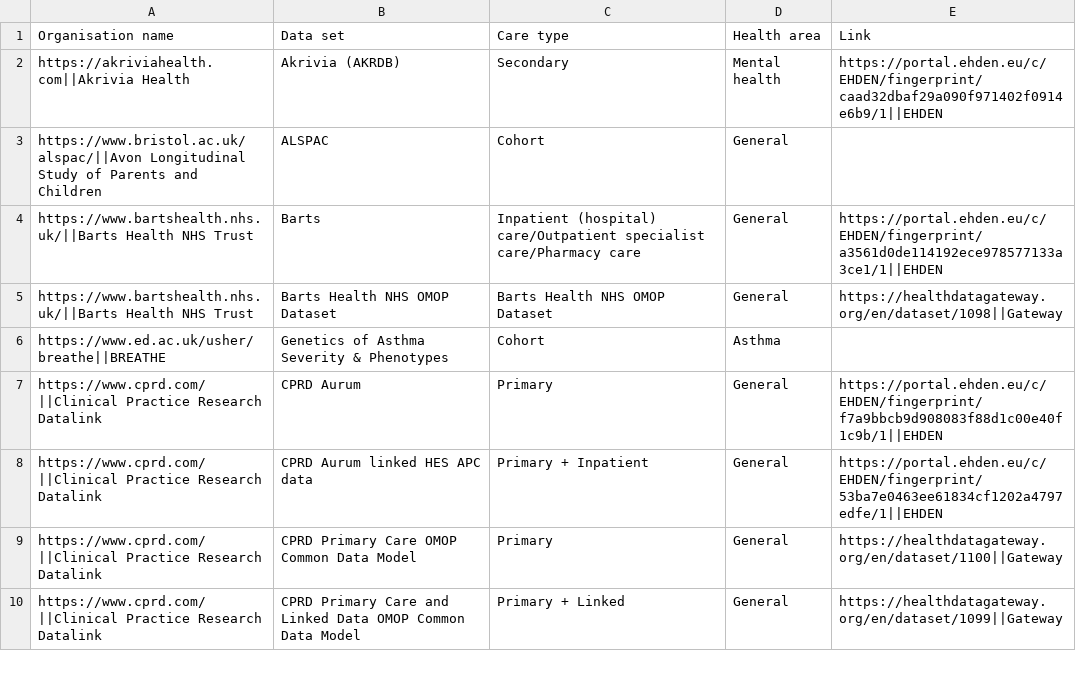
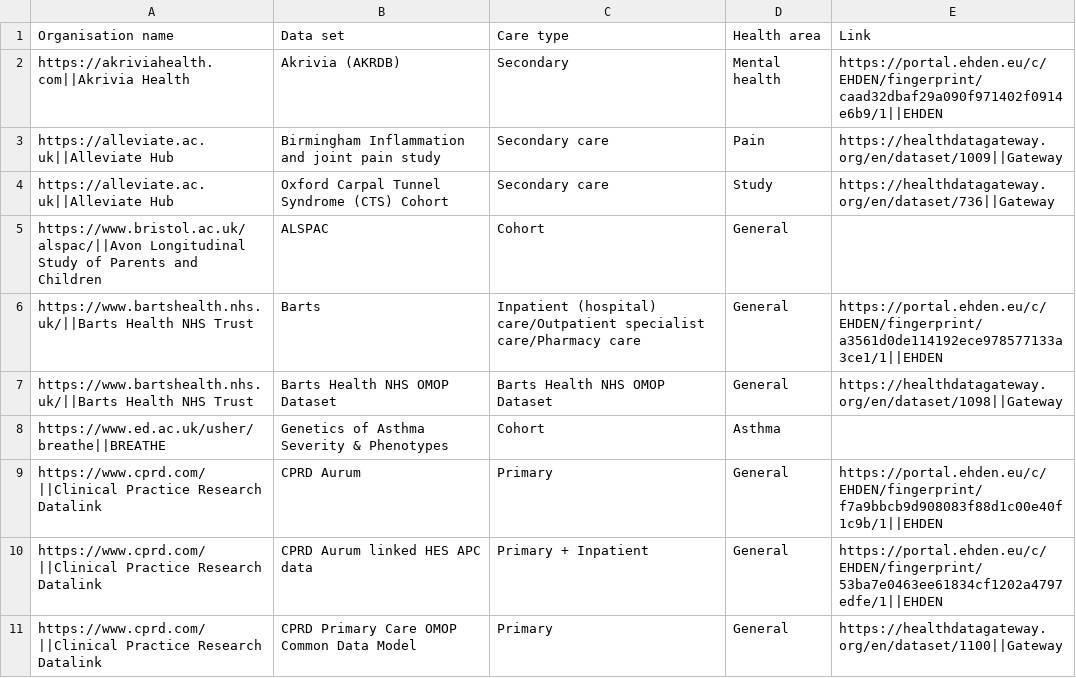
Before and after one commit to HDRUK/UK-OMOP, a CSV file: Dataset_Table.csv, drawn as a sheet; only a part is shown; the shorter side is filled out with more unchanged rows.

Commit message:
Added Alleviate data sets
Alleviate data sets added at request of Gordon Milligan: https://healthdataresearchuk.slack.com/archives/D0545BBKPCN/p1739877108123179?thread_ts=1739875284.172079&cid=D0545BBKPCN

Edited the JSON file, ran json_to_csv.ipynb, replaced Dataset_Table.csv with test.csv (renamed). Diffs look OK.

```diff
--- a/Dataset_Table.csv
+++ b/Dataset_Table.csv
@@ -2,2 +2,4 @@
 https://akriviahealth.com||Akrivia Health,Akrivia (AKRDB),Secondary,Mental health,https://portal.ehden.eu/c/EHDEN/fingerprint/caad32dbaf29a090f971402f0914e6b9/1||EHDEN
+https://alleviate.ac.uk||Alleviate Hub,Birmingham Inflammation and joint pain study,Secondary care,Pain,https://healthdatagateway.org/en/dataset/1009||Gateway
+https://alleviate.ac.uk||Alleviate Hub,Oxford Carpal Tunnel Syndrome (CTS) Cohort,Secondary care,Study,https://healthdatagateway.org/en/dataset/736||Gateway
 https://www.bristol.ac.uk/alspac/||Avon Longitudinal Study of Parents and Children,ALSPAC,Cohort,General,
```
Also changed, not shown: 5 other files.
